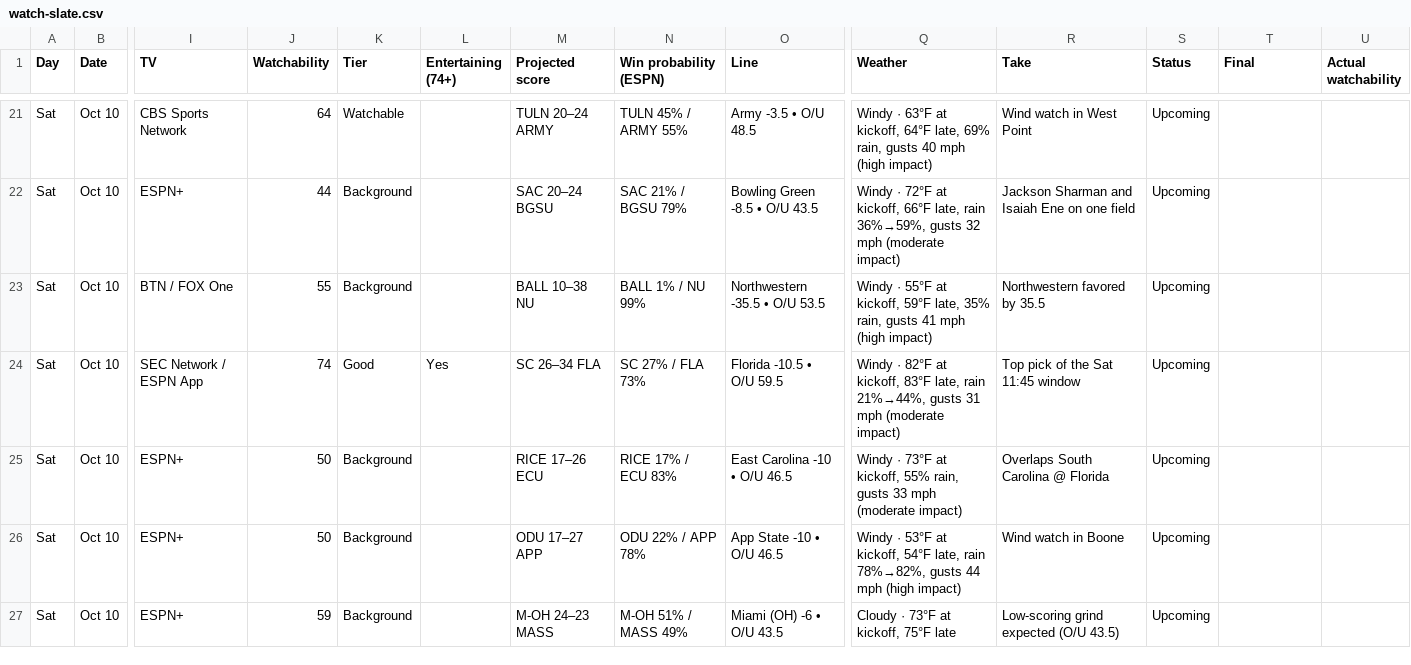
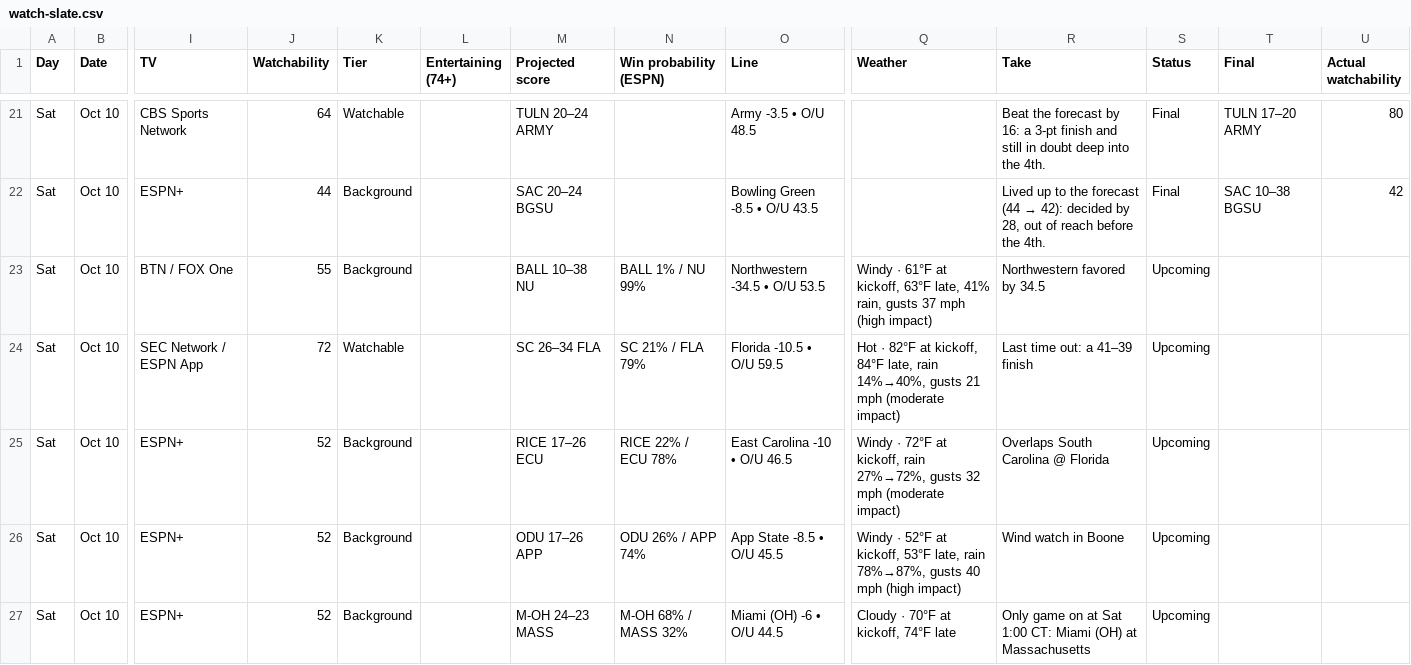
Before and after one commit to denegrijustin/football-watchability, a CSV file: public/exports/watch-slate.csv, drawn as a sheet; only a part is shown, gaps mark what is left out; the diff covers the shown part only; the diff names each change by its address in the sheet, - before the commit and + after, or states it on an @@ line.

```diff
--- a/public/exports/watch-slate.csv
+++ b/public/exports/watch-slate.csv
-N21 (Win probability (ESPN)): TULN 45% / ARMY 55%
+N21 (Win probability (ESPN)): (empty)
-Q21 (Weather): Windy · 63°F at kickoff, 64°F late, 69% rain, gusts 40 mph (high impact)
+Q21 (Weather): (empty)
-R21 (Take): Wind watch in West Point
+R21 (Take): Beat the forecast by 16: a 3-pt finish and still in doubt deep into the 4th.
-S21:S22 (Status): Upcoming
+S21:S22 (Status): Final
-T21 (Final): (empty)
+T21 (Final): TULN 17–20 ARMY
-U21 (Actual watchability): (empty)
+U21 (Actual watchability): 80
-N22 (Win probability (ESPN)): SAC 21% / BGSU 79%
+N22 (Win probability (ESPN)): (empty)
-Q22 (Weather): Windy · 72°F at kickoff, 66°F late, rain 36%→59%, gusts 32 mph (moderate impact)
+Q22 (Weather): (empty)
@@ R22 (Take): Jackson Sharman and Isaiah Ene on one field → Lived up to the forecast (44 → 42): decided by 28, out of reach before the 4th. @@
-T22 (Final): (empty)
+T22 (Final): SAC 10–38 BGSU
-U22 (Actual watchability): (empty)
+U22 (Actual watchability): 42
-O23 (Line): Northwestern -35.5 • O/U 53.5
+O23 (Line): Northwestern -34.5 • O/U 53.5
-Q23 (Weather): Windy · 55°F at kickoff, 59°F late, 35% rain, gusts 41 mph (high…
+Q23 (Weather): Windy · 61°F at kickoff, 63°F late, 41% rain, gusts 37 mph (high…
-R23 (Take): Northwestern favored by 35.5
+R23 (Take): Northwestern favored by 34.5
-J24 (Watchability): 74
+J24 (Watchability): 72
-K24 (Tier): Good
+K24 (Tier): Watchable
-L24 (Entertaining (74+)): Yes
+L24 (Entertaining (74+)): (empty)
-N24 (Win probability (ESPN)): SC 27% / FLA 73%
+N24 (Win probability (ESPN)): SC 21% / FLA 79%
-Q24 (Weather): Windy · 82°F at kickoff, 83°F late, rain 21%→44%, gusts 31 mph (moderate…
+Q24 (Weather): Hot · 82°F at kickoff, 84°F late, rain 14%→40%, gusts 21 mph (moderate…
-R24 (Take): Top pick of the Sat 11:45 window
+R24 (Take): Last time out: a 41–39 finish
-J25:J26 (Watchability): 50
+J25:J26 (Watchability): 52
-N25 (Win probability (ESPN)): RICE 17% / ECU 83%
+N25 (Win probability (ESPN)): RICE 22% / ECU 78%
-Q25 (Weather): Windy · 73°F at kickoff, 55% rain, gusts 33 mph (moderate…
+Q25 (Weather): Windy · 72°F at kickoff, rain 27%→72%, gusts 32 mph (moderate…
-M26 (Projected score): ODU 17–27 APP
+M26 (Projected score): ODU 17–26 APP
-N26 (Win probability (ESPN)): ODU 22% / APP 78%
+N26 (Win probability (ESPN)): ODU 26% / APP 74%
-O26 (Line): App State -10 • O/U 46.5
+O26 (Line): App State -8.5 • O/U 45.5
-Q26 (Weather): Windy · 53°F at kickoff, 54°F late, rain 78%→82%, gusts 44 mph (high…
+Q26 (Weather): Windy · 52°F at kickoff, 53°F late, rain 78%→87%, gusts 40 mph (high…
-J27 (Watchability): 59
+J27 (Watchability): 52
-N27 (Win probability (ESPN)): M-OH 51% / MASS 49%
+N27 (Win probability (ESPN)): M-OH 68% / MASS 32%
-O27 (Line): Miami (OH) -6 • O/U 43.5
+O27 (Line): Miami (OH) -6 • O/U 44.5
-Q27 (Weather): Cloudy · 73°F at kickoff, 75°F late
+Q27 (Weather): Cloudy · 70°F at kickoff, 74°F late
-R27 (Take): Low-scoring grind expected (O/U 43.5)
+R27 (Take): Only game on at Sat 1:00 CT: Miami (OH) at Massachusetts
```
Also changed, not shown: 1 added row, 1 removed row and 103 edited cells elsewhere in this file, 10 other files.
